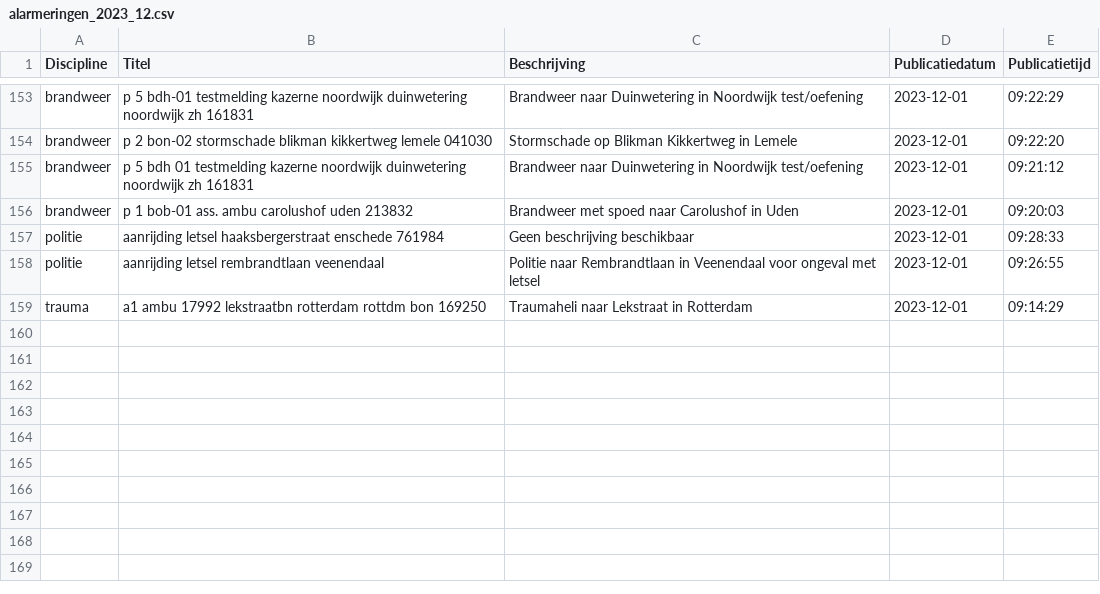
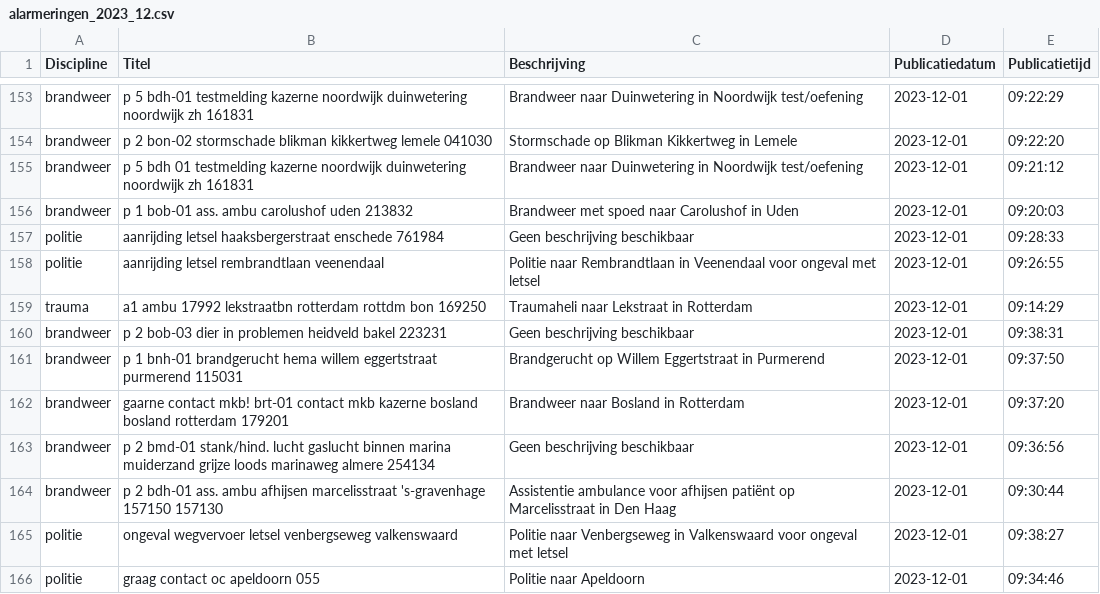
Before and after one commit to maartensiffels/inactief-p2000, a CSV file: data/alarmeringen_2023_12.csv, drawn as a sheet; only a part is shown, gaps mark what is left out; the diff names each change by its address in the sheet, - before the commit and + after, or states it on an @@ line.

```diff
--- a/data/alarmeringen_2023_12.csv
+++ b/data/alarmeringen_2023_12.csv
+row 160: brandweer | p 2 bob-03 dier in problemen heidveld bakel 223231 | Geen beschrijving beschikbaar | 2023-12-01 | 09:38:31
+row 161: brandweer | p 1 bnh-01 brandgerucht hema willem eggertstraat purmerend 115031 | Brandgerucht op Willem Eggertstraat in Purmerend | 2023-12-01 | 09:37:50
+row 162: brandweer | gaarne contact mkb! brt-01 contact mkb kazerne bosland bosland rotterdam 179201 | Brandweer naar Bosland in Rotterdam | 2023-12-01 | 09:37:20
+row 163: brandweer | p 2 bmd-01 stank/hind. lucht gaslucht binnen marina muiderzand grijze loods marinaweg almere 254134 | Geen beschrijving beschikbaar | 2023-12-01 | 09:36:56
+row 164: brandweer | p 2 bdh-01 ass. ambu afhijsen marcelisstraat 's-gravenhage 157150 157130 | Assistentie ambulance voor afhijsen patiënt op Marcelisstraat in Den Haag | 2023-12-01 | 09:30:44
+row 165: politie | ongeval wegvervoer letsel venbergseweg valkenswaard | Politie naar Venbergseweg in Valkenswaard voor ongeval met letsel | 2023-12-01 | 09:38:27
+row 166: politie | graag contact oc apeldoorn 055 | Politie naar Apeldoorn | 2023-12-01 | 09:34:46
```
Also changed, not shown: 3 other files.
